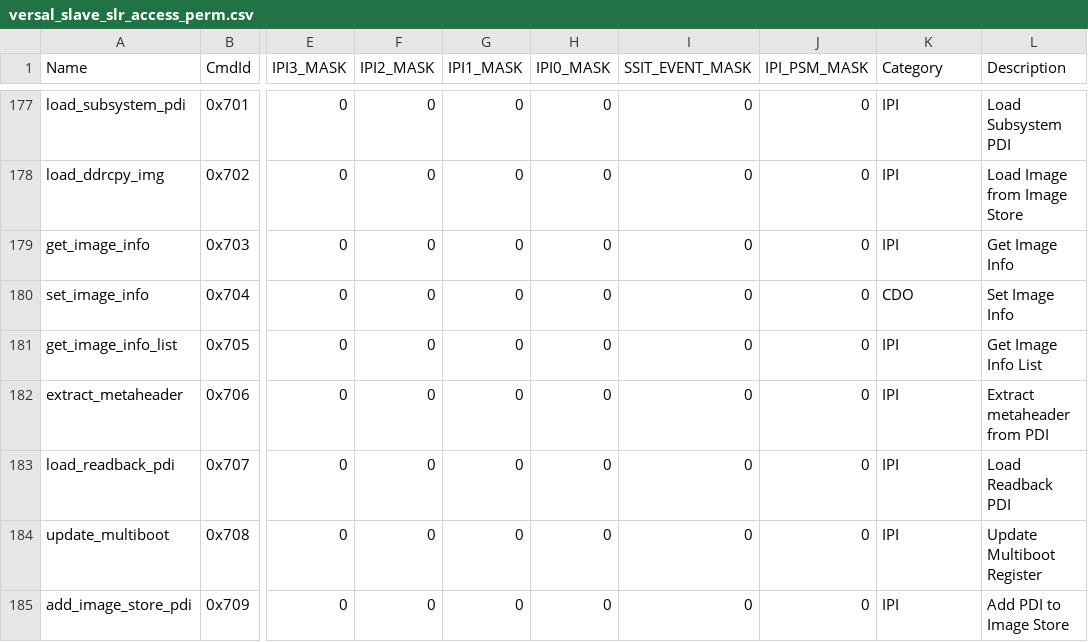
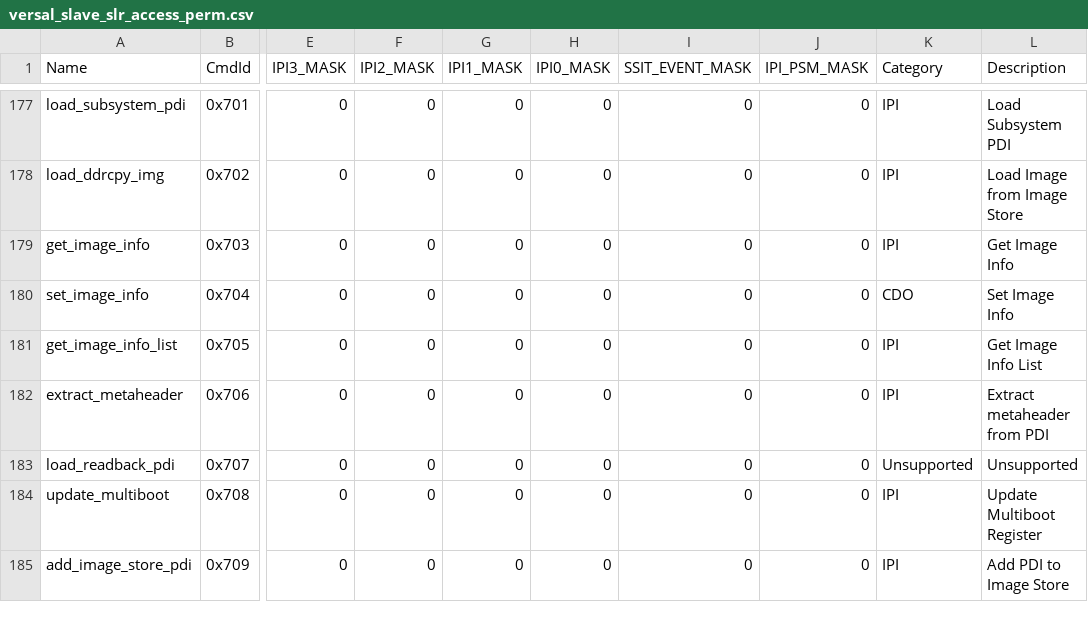
Before and after one commit to Xilinx/embeddedsw, a CSV file: lib/sw_apps/versal_plm/data/versal_slave_slr_access_perm.csv, drawn as a sheet; only a part is shown, gaps mark what is left out; the diff names each change by its address in the sheet, - before the commit and + after, or states it on an @@ line.

```diff
--- a/lib/sw_apps/versal_plm/data/versal_slave_slr_access_perm.csv
+++ b/lib/sw_apps/versal_plm/data/versal_slave_slr_access_perm.csv
-K183 (Category): IPI
+K183 (Category): Unsupported
-L183 (Description): Load Readback PDI
+L183 (Description): Unsupported
```
Also changed, not shown: lib/sw_apps/versal_plm/data/versal_2ve_2vm_access_perm.csv, lib/sw_apps/versal_plm/data/versal_access_perm.csv, 1 other file.
